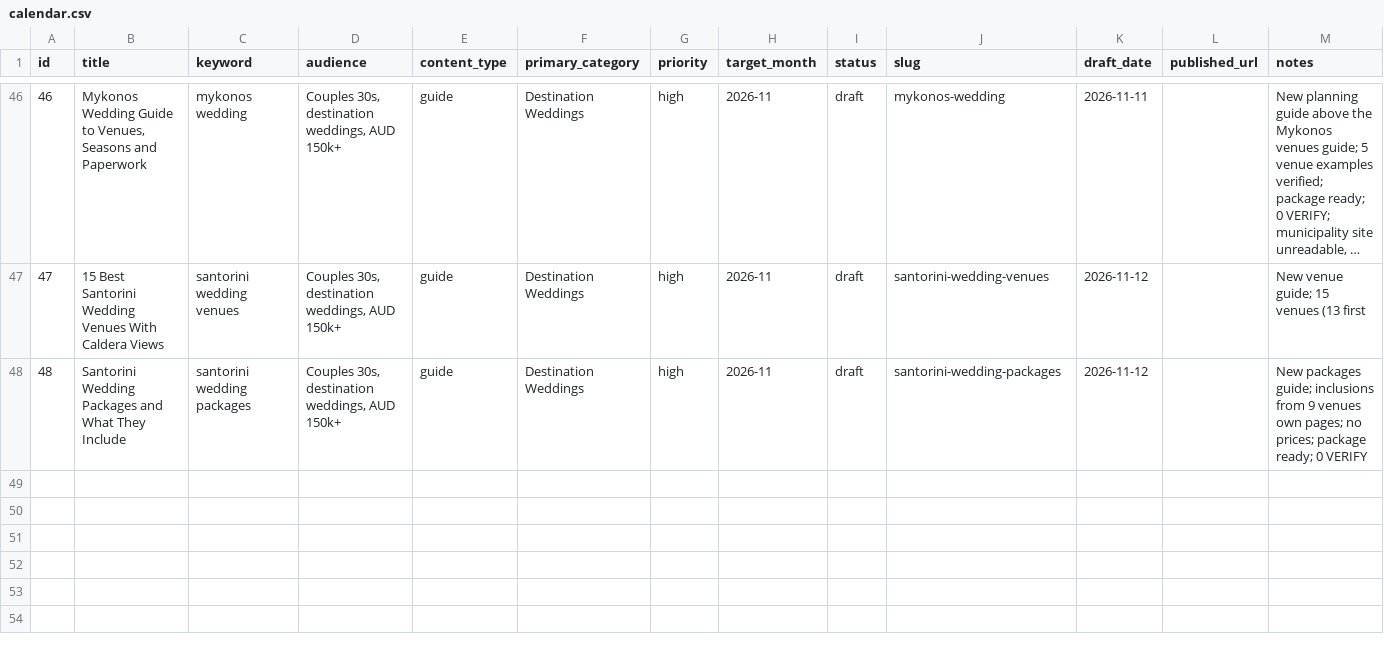
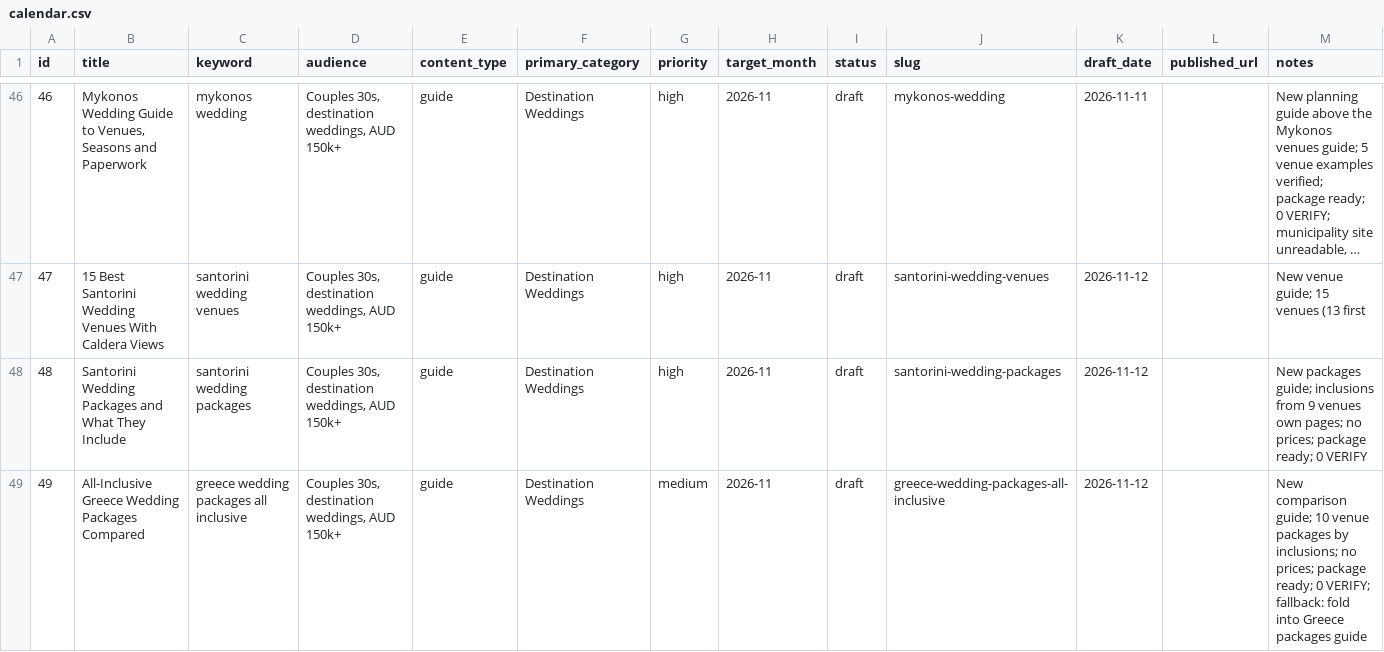
Before and after one commit to christianbraga-cpu/ForWork, a CSV file: content/calendar.csv, drawn as a sheet; only a part is shown, gaps mark what is left out; long unchanged cells end in …; rows hold the shown columns only; the diff names each change by its address in the sheet, - before the commit and + after, or states it on an @@ line.

```diff
--- a/content/calendar.csv
+++ b/content/calendar.csv
+row 49: 49 | All-Inclusive Greece Wedding Packages Compared | greece wedding packages all inclusive | Couples 30s, destination weddings, AUD 150k+ | guide | Destination Weddings | medium | 2026-11 | draft | greece-wedding-packages-all-inclusive | 2026-11-12 |  | New comparison guide; 10 venue packages by inclusions; no prices; package ready; 0 VERIFY; fallback: fold into Greece packages guide
```
Also changed, not shown: content-system/seo/link-map.csv, 1 other file.
